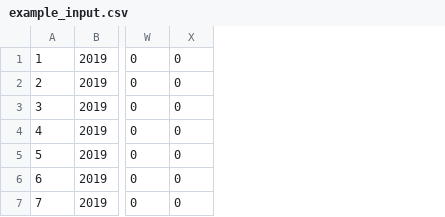
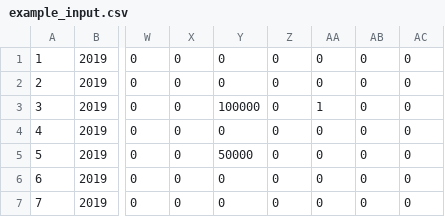
Before and after one commit to PSLmodels/Tax-Cruncher, a CSV file: docs/example_input.csv, drawn as a sheet; only a part is shown, gaps mark what is left out; the diff names each change by its address in the sheet, - before the commit and + after, or states it on an @@ line.

```diff
--- a/docs/example_input.csv
+++ b/docs/example_input.csv
+column Y, rows 1-7: 0 | 0 | 100000 | 0 | 50000 | 0 | 0
+column Z, rows 1-7: all 0
+column AA, rows 1-7: 0 | 0 | 1 | 0 | 0 | 0 | 0
+column AB, rows 1-7: all 0
+column AC, rows 1-7: all 0
```
Also changed, not shown: 2 other files.
